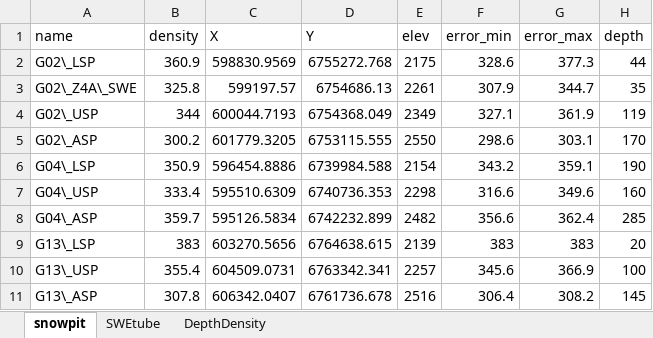
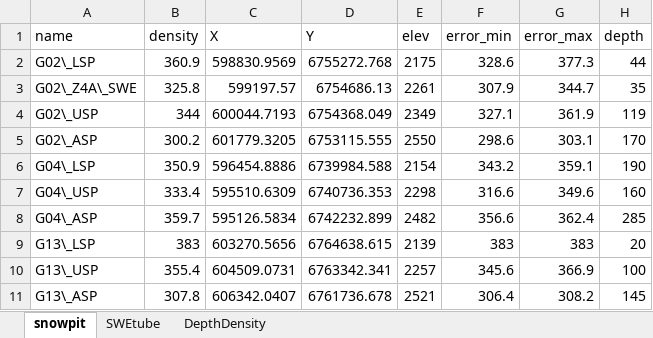
Before and after one commit to apulwicki/SnowDepth, an Excel workbook: summary_densitydata.xlsx, sheet snowpit, drawn as a sheet; values as stored, in another font and other column widths than the file's, no borders; charts and pictures not drawn; the diff names each change by its address in the sheet, - before the commit and + after, or states it on an @@ line.

```diff
--- a/summary_densitydata.xlsx (sheet snowpit)
+++ b/summary_densitydata.xlsx (sheet snowpit)
-E11 (elev): 2516
+E11 (elev): 2521
```
Also changed, not shown: sheet DepthDensity, sheet SWEtube, charts or pictures, 6 other files.
